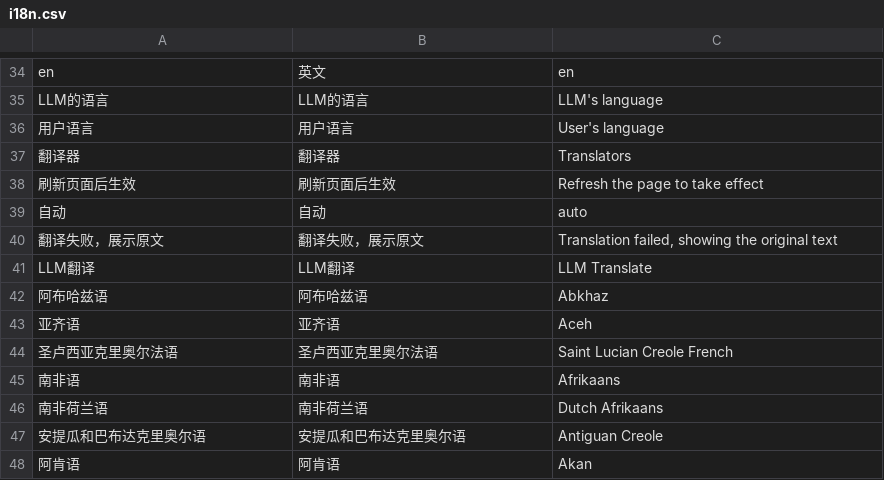
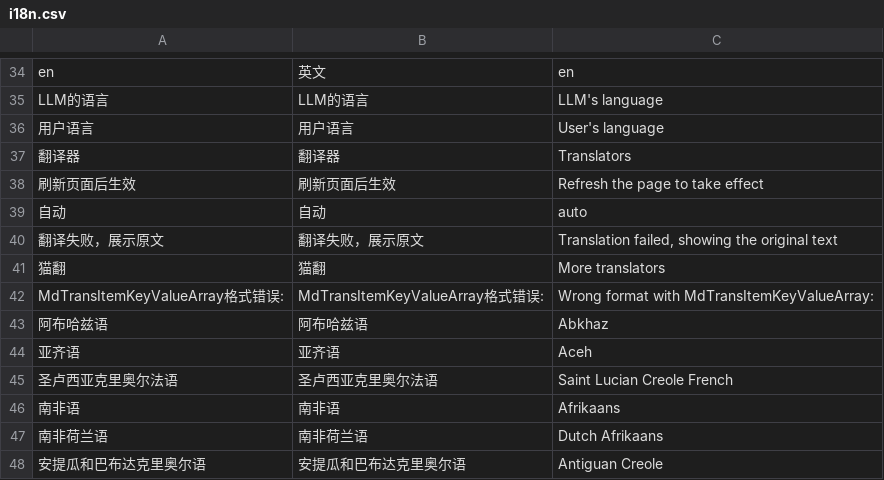
Before and after one commit to Touch-Night/more_translators, a CSV file: i18n.csv, drawn as a sheet; only a part is shown, gaps mark what is left out; the shorter side is filled out with more unchanged rows; removed rows and columns are numbered as before the commit, all else as after; the diff names each change by its address in the sheet, - before the commit and + after, or states it on an @@ line.

Commit message:
Move LLM Translate to a new extension

```diff
--- a/i18n.csv
+++ b/i18n.csv
-row 41: LLM翻译 | LLM翻译 | LLM Translate
+row 41: 猫翻 | 猫翻 | More translators
+row 42: MdTransItemKeyValueArray格式错误: | MdTransItemKeyValueArray格式错误: | Wrong format with MdTransItemKeyValueArray:
```
Also changed, not shown: 1 other file.
